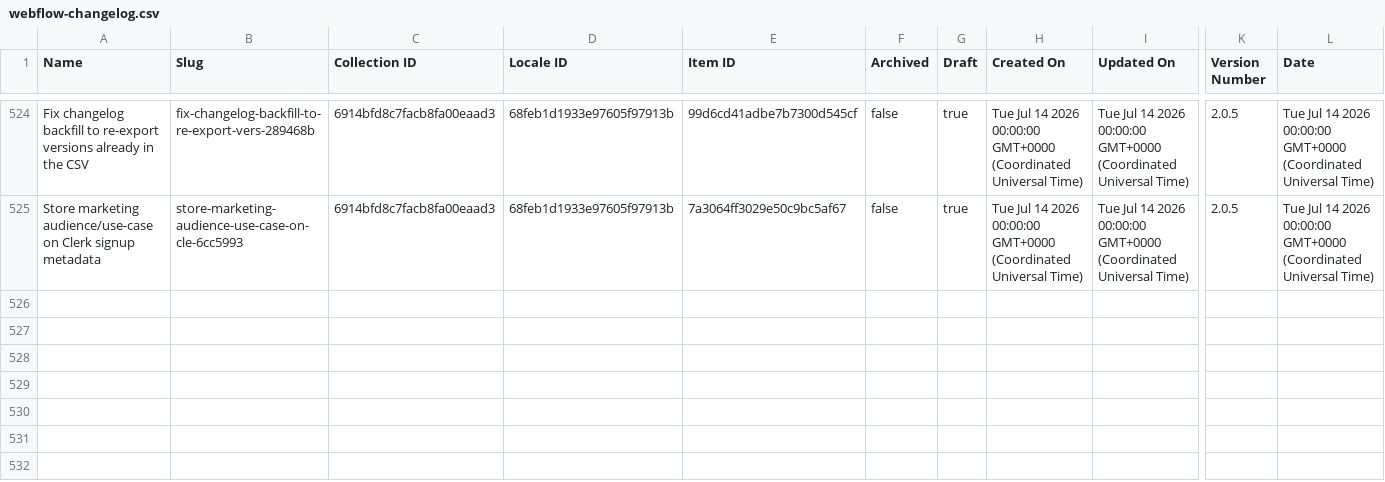
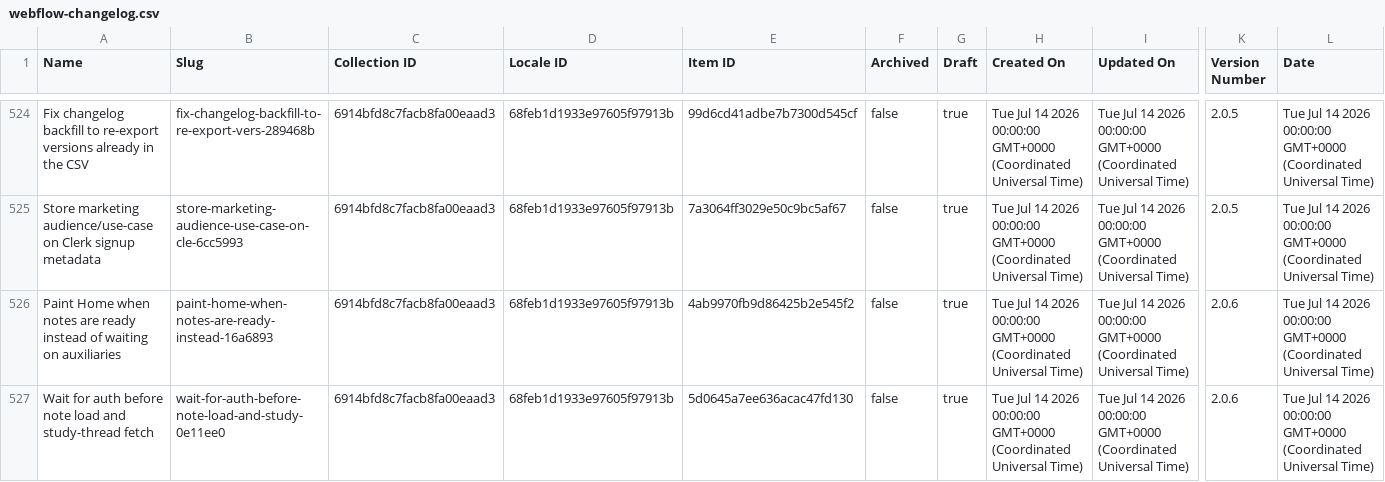
Before and after one commit to harvouscom/harvous.com, a CSV file: data/webflow-changelog.csv, drawn as a sheet; only a part is shown, gaps mark what is left out; rows hold the shown columns only; the diff names each change by its address in the sheet, - before the commit and + after, or states it on an @@ line.

```diff
--- a/data/webflow-changelog.csv
+++ b/data/webflow-changelog.csv
+row 526: Paint Home when notes are ready instead of waiting on auxiliaries | paint-home-when-notes-are-ready-instead-16a6893 | 6914bfd8c7facb8fa00eaad3 | 68feb1d1933e97605f97913b | 4ab9970fb9d86425b2e545f2 | false | true | Tue Jul 14 2026 00:00:00 GMT+0000 (Coordinated Universal Time) | Tue Jul 14 2026 00:00:00 GMT+0000 (Coordinated Universal Time) | 2.0.6 | Tue Jul 14 2026 00:00:00 GMT+0000 (Coordinated Universal Time)
+row 527: Wait for auth before note load and study-thread fetch | wait-for-auth-before-note-load-and-study-0e11ee0 | 6914bfd8c7facb8fa00eaad3 | 68feb1d1933e97605f97913b | 5d0645a7ee636acac47fd130 | false | true | Tue Jul 14 2026 00:00:00 GMT+0000 (Coordinated Universal Time) | Tue Jul 14 2026 00:00:00 GMT+0000 (Coordinated Universal Time) | 2.0.6 | Tue Jul 14 2026 00:00:00 GMT+0000 (Coordinated Universal Time)
```
